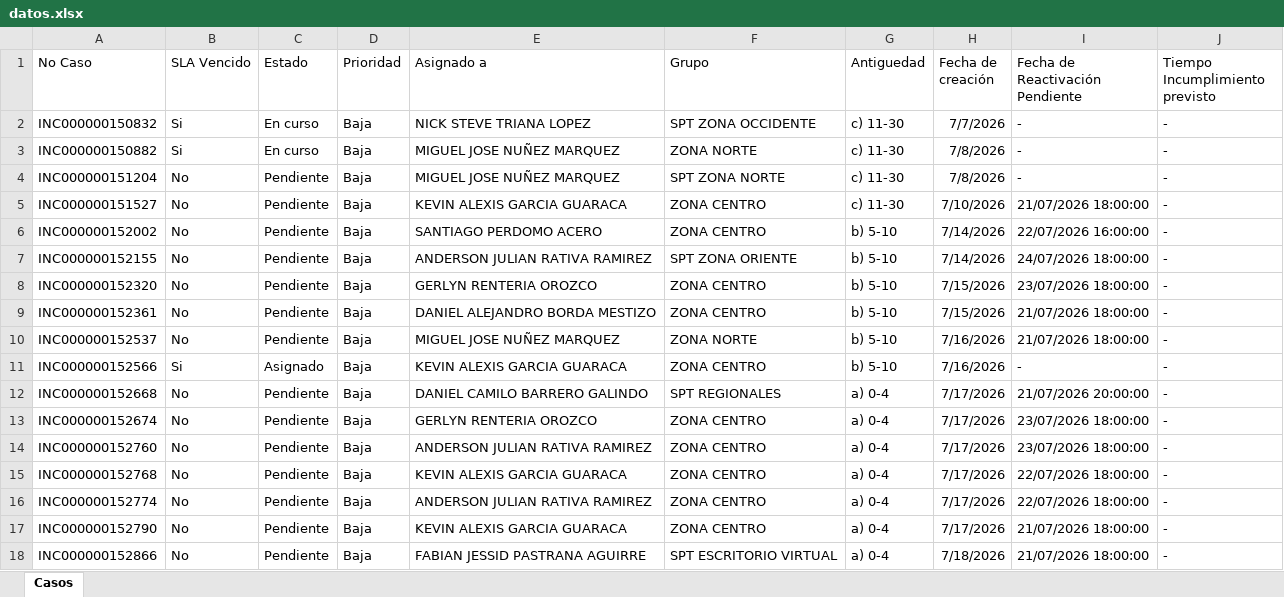
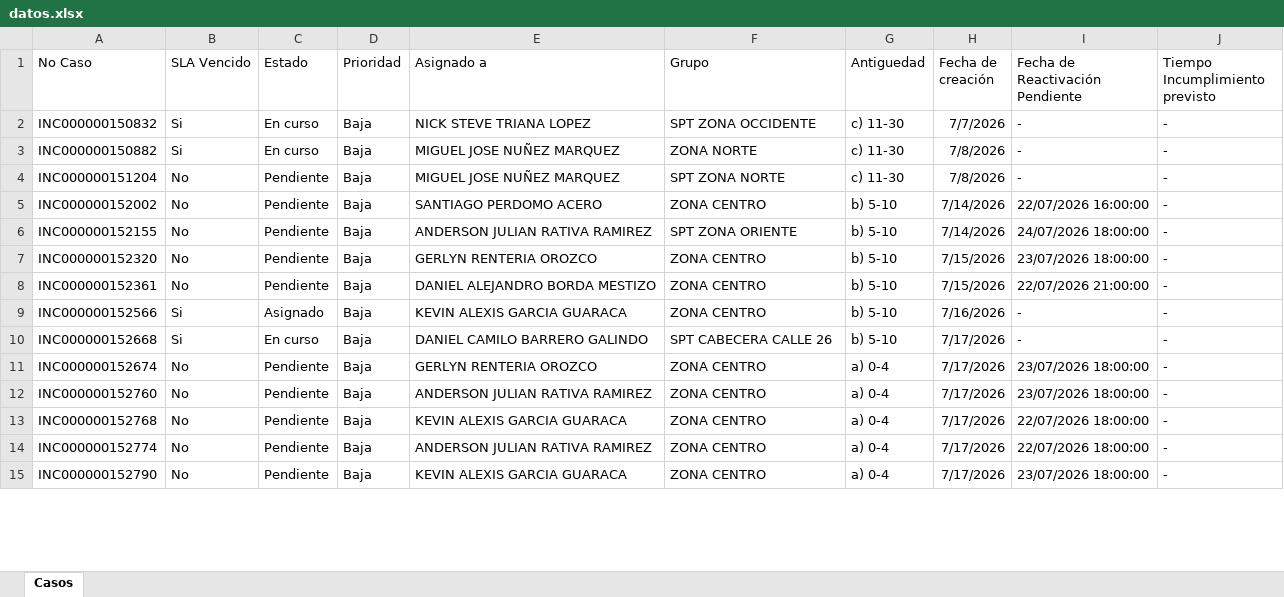
Before and after one commit to gersoncs/SPT, an Excel workbook: datos.xlsx, sheet Casos, drawn as a sheet; only a part is shown; values as stored, in another font and other column widths than the file's, no borders; removed rows and columns are numbered as before the commit, all else as after; the diff covers the shown part only; the diff names each change by its address in the sheet, - before the commit and + after, or states it on an @@ line.

```diff
--- a/datos.xlsx (sheet Casos)
+++ b/datos.xlsx (sheet Casos)
-row 5: INC000000151527 | No | Pendiente | Baja | KEVIN ALEXIS GARCIA GUARACA | ZONA CENTRO | c) 11-30 | 7/10/2026 | 21/07/2026 18:00:00 | -
-I8 (Fecha de Reactivación Pendiente): 21/07/2026 18:00:00
+I8 (Fecha de Reactivación Pendiente): 22/07/2026 21:00:00
-row 10: INC000000152537 | No | Pendiente | Baja | MIGUEL JOSE NUÑEZ MARQUEZ | ZONA NORTE | b) 5-10 | 7/16/2026 | 21/07/2026 18:00:00 | -
-B10 (SLA Vencido): No
+B10 (SLA Vencido): Si
-C10 (Estado): Pendiente
+C10 (Estado): En curso
-F10 (Grupo): SPT REGIONALES
+F10 (Grupo): SPT CABECERA CALLE 26
-G10 (Antiguedad): a) 0-4
+G10 (Antiguedad): b) 5-10
-I10 (Fecha de Reactivación Pendiente): 21/07/2026 20:00:00
+I10 (Fecha de Reactivación Pendiente): -
-I15 (Fecha de Reactivación Pendiente): 21/07/2026 18:00:00
+I15 (Fecha de Reactivación Pendiente): 23/07/2026 18:00:00
-row 18: INC000000152866 | No | Pendiente | Baja | FABIAN JESSID PASTRANA AGUIRRE | SPT ESCRITORIO VIRTUAL | a) 0-4 | 7/18/2026 | 21/07/2026 18:00:00 | -
```
Also changed, not shown: 34 added rows, 22 removed rows and 61 edited cells elsewhere in this sheet, notas.xlsx.
